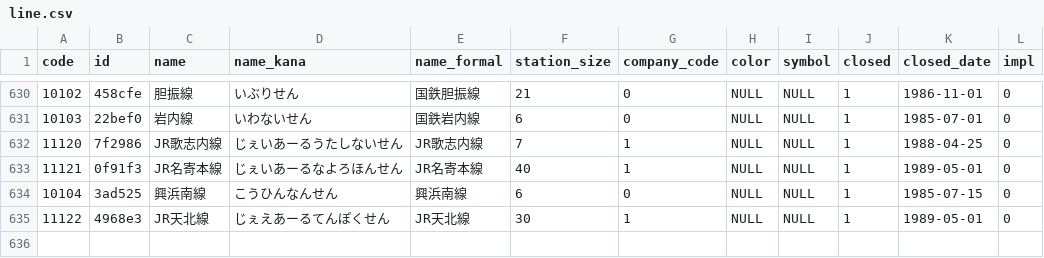
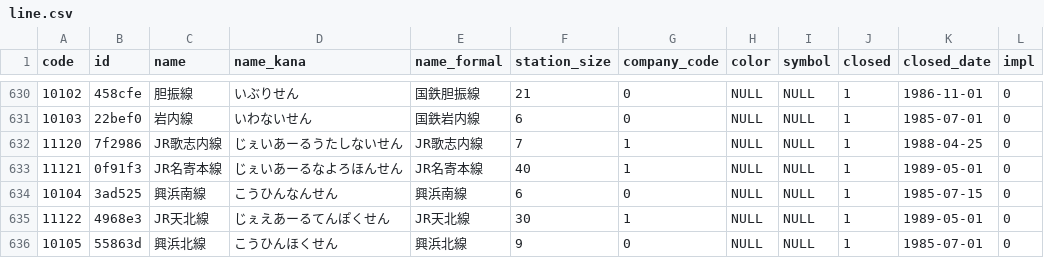
Before and after one commit to Seo-4d696b75/station_database, a CSV file: src/line.csv, drawn as a sheet; only a part is shown, gaps mark what is left out.

```diff
--- a/src/line.csv
+++ b/src/line.csv
@@ -635 +635,2 @@ code,id,name,name_kana,name_formal,station_size,company_code,color,symbol,closed
 11122,4968e3,JR天北線,じぇえあーるてんぽくせん,JR天北線,30,1,NULL,NULL,1,1989-05-01,0
+10105,55863d,興浜北線,こうひんほくせん,興浜北線,9,0,NULL,NULL,1,1985-07-01,0
```
Also changed, not shown: src/extra/station.csv, src/register.csv, 19 other files.
